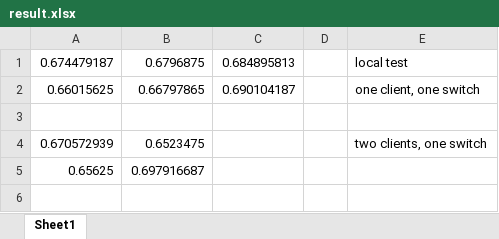
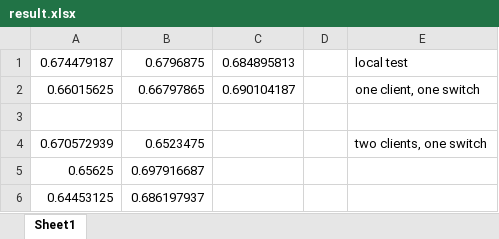
Before and after one commit to fengkeyleaf/inswitch_anomaly, an Excel workbook: docs/mlaas_preli/result.xlsx, sheet Sheet1, drawn as a sheet; values as stored, in another font and other column widths than the file's, no borders; the diff names each change by its address in the sheet, - before the commit and + after, or states it on an @@ line.

```diff
--- a/docs/mlaas_preli/result.xlsx (sheet Sheet1)
+++ b/docs/mlaas_preli/result.xlsx (sheet Sheet1)
+row 6: 0.64453125 | 0.686197937
```
Also changed, not shown: 13 other files.
